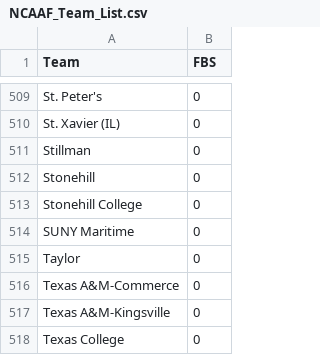
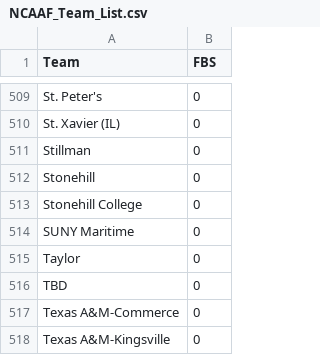
Before and after one commit to MattC137/Open_Data, a CSV file: Data/Sports/NCAAF/NCAAF_Team_List.csv, drawn as a sheet; only a part is shown, gaps mark what is left out; the shorter side is filled out with more unchanged rows.

Commit message:
NCAAF Update 2020-12-07

```diff
--- a/Data/Sports/NCAAF/NCAAF_Team_List.csv
+++ b/Data/Sports/NCAAF/NCAAF_Team_List.csv
@@ -515,2 +515,3 @@
 "Taylor",0
+"TBD",0
 "Texas A&M-Commerce",0
```
Also changed, not shown: 1 other file.
